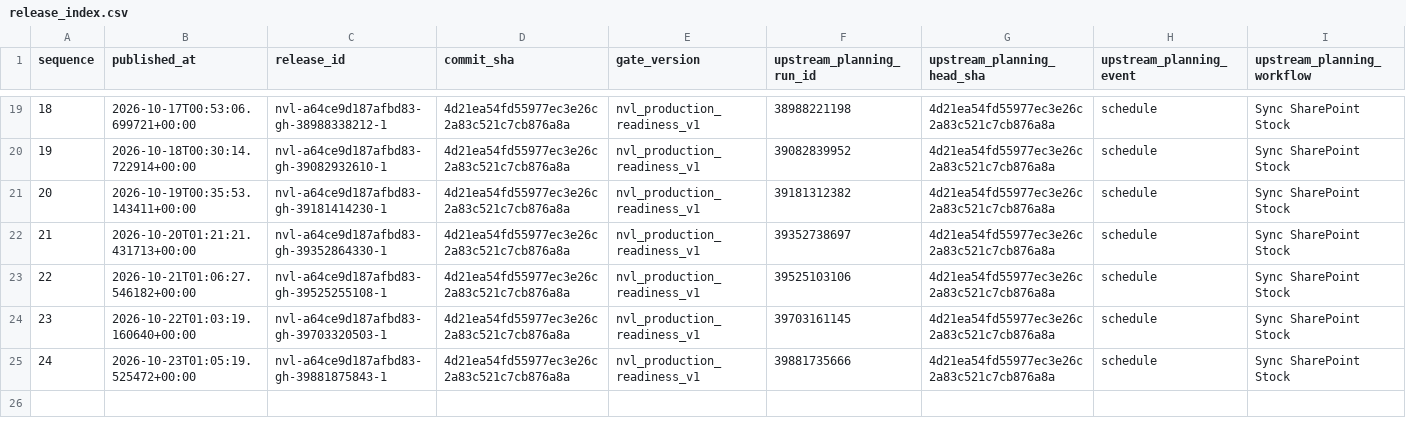
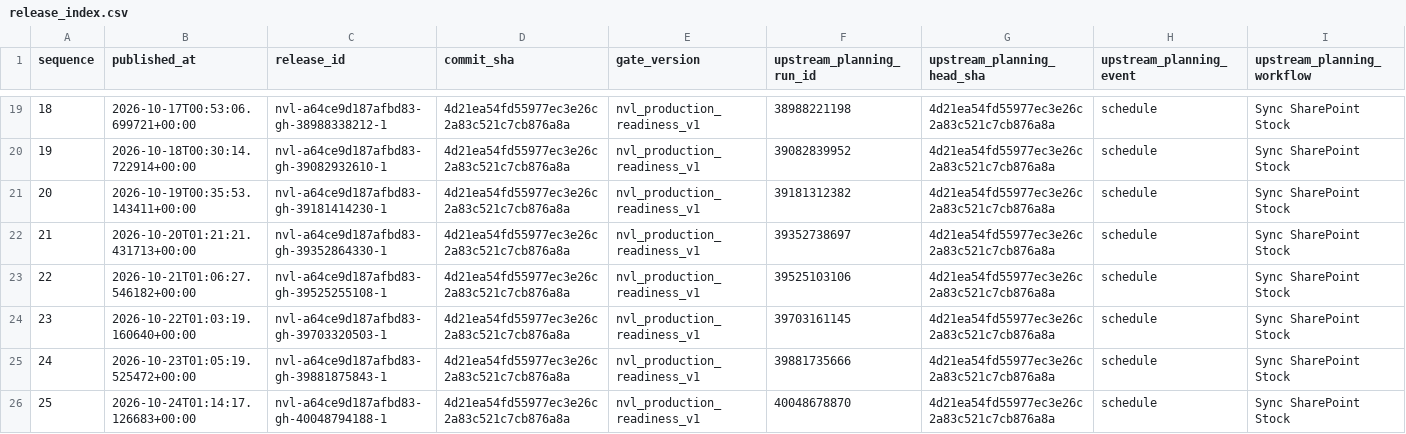
Before and after one commit to Huanpro1239/Planning_vikoda, a CSV file: nvl/release_index.csv, drawn as a sheet; only a part is shown, gaps mark what is left out; rows hold the shown columns only; the diff names each change by its address in the sheet, - before the commit and + after, or states it on an @@ line.

```diff
--- a/nvl/release_index.csv
+++ b/nvl/release_index.csv
+row 26: 25 | 2026-10-24T01:14:17.126683+00:00 | nvl-a64ce9d187afbd83-gh-40048794188-1 | 4d21ea54fd55977ec3e26c2a83c521c7cb876a8a | nvl_production_readiness_v1 | 40048678870 | 4d21ea54fd55977ec3e26c2a83c521c7cb876a8a | schedule | Sync SharePoint Stock
```
Also changed, not shown: 3 other files.
